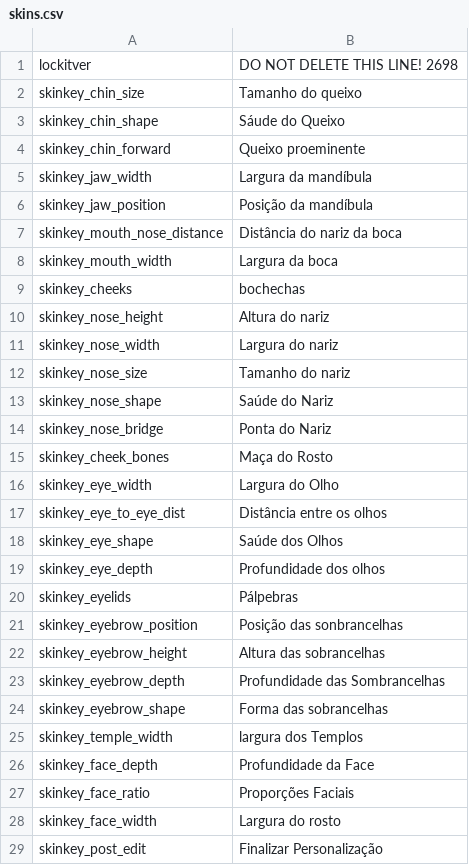
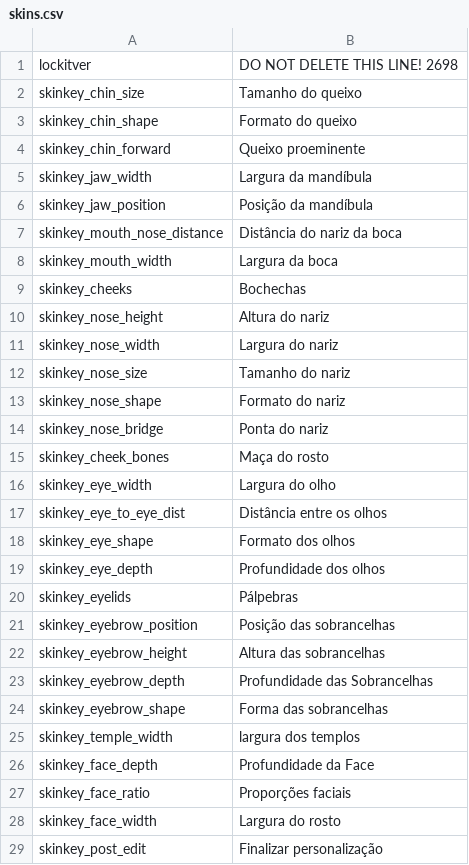
Before and after one commit to Gaboso/TraducaoMountAndBlade, a CSV file: Modules/Native/Languages/fr/skins.csv, drawn as a sheet.

```diff
--- a/Modules/Native/Languages/fr/skins.csv
+++ b/Modules/Native/Languages/fr/skins.csv
@@ -2,3 +2,3 @@
 skinkey_chin_size|Tamanho do queixo
-skinkey_chin_shape|Sáude do Queixo
+skinkey_chin_shape|Formato do queixo
 skinkey_chin_forward|Queixo proeminente
@@ -8,3 +8,3 @@ skinkey_mouth_nose_distance|Distância do nariz da boca
 skinkey_mouth_width|Largura da boca
-skinkey_cheeks|bochechas
+skinkey_cheeks|Bochechas
 skinkey_nose_height|Altura do nariz
@@ -12,18 +12,18 @@ skinkey_nose_width|Largura do nariz
 skinkey_nose_size|Tamanho do nariz
-skinkey_nose_shape|Saúde do Nariz
-skinkey_nose_bridge|Ponta do Nariz
-skinkey_cheek_bones|Maça do Rosto
-skinkey_eye_width|Largura do Olho
+skinkey_nose_shape|Formato do nariz
+skinkey_nose_bridge|Ponta do nariz
+skinkey_cheek_bones|Maça do rosto
+skinkey_eye_width|Largura do olho
 skinkey_eye_to_eye_dist|Distância entre os olhos
-skinkey_eye_shape|Saúde dos Olhos
+skinkey_eye_shape|Formato dos olhos
 skinkey_eye_depth|Profundidade dos olhos
 skinkey_eyelids|Pálpebras
-skinkey_eyebrow_position|Posição das sonbrancelhas
+skinkey_eyebrow_position|Posição das sobrancelhas
 skinkey_eyebrow_height|Altura das sobrancelhas
-skinkey_eyebrow_depth|Profundidade das Sombrancelhas
+skinkey_eyebrow_depth|Profundidade das Sobrancelhas
 skinkey_eyebrow_shape|Forma das sobrancelhas
-skinkey_temple_width|largura dos Templos
+skinkey_temple_width|largura dos templos
 skinkey_face_depth|Profundidade da Face
-skinkey_face_ratio|Proporções Faciais
+skinkey_face_ratio|Proporções faciais
 skinkey_face_width|Largura do rosto
-skinkey_post_edit|Finalizar Personalização
+skinkey_post_edit|Finalizar personalização
```
Also changed, not shown: Modules/Native/Languages/fr/troops.csv, languages/fr/hints.csv, 2 other files.
